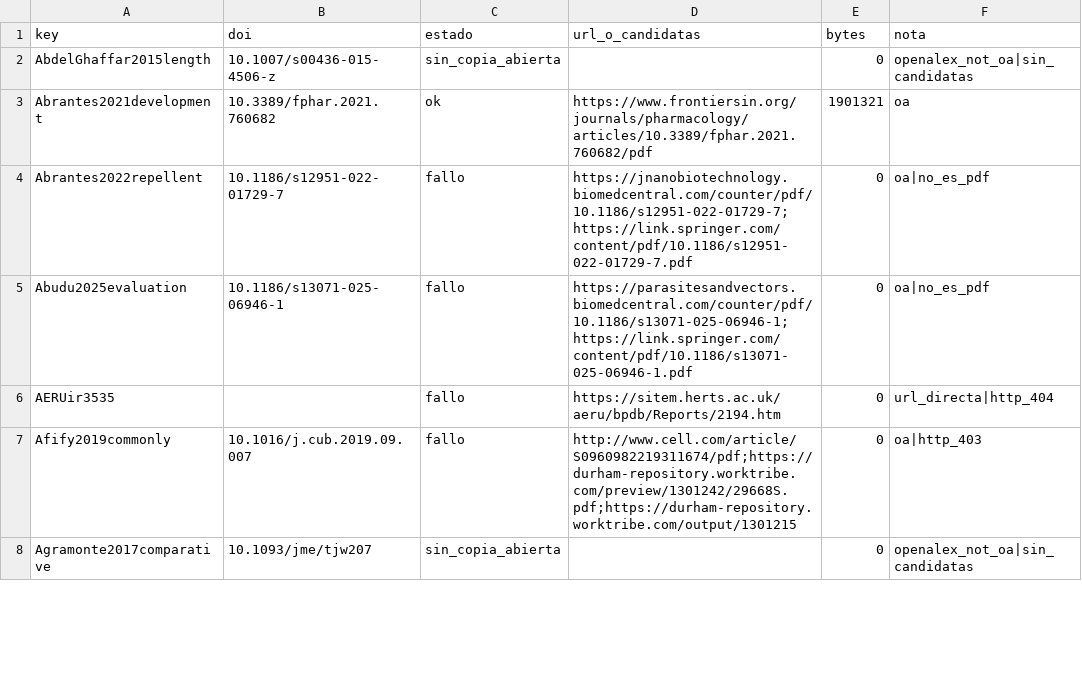
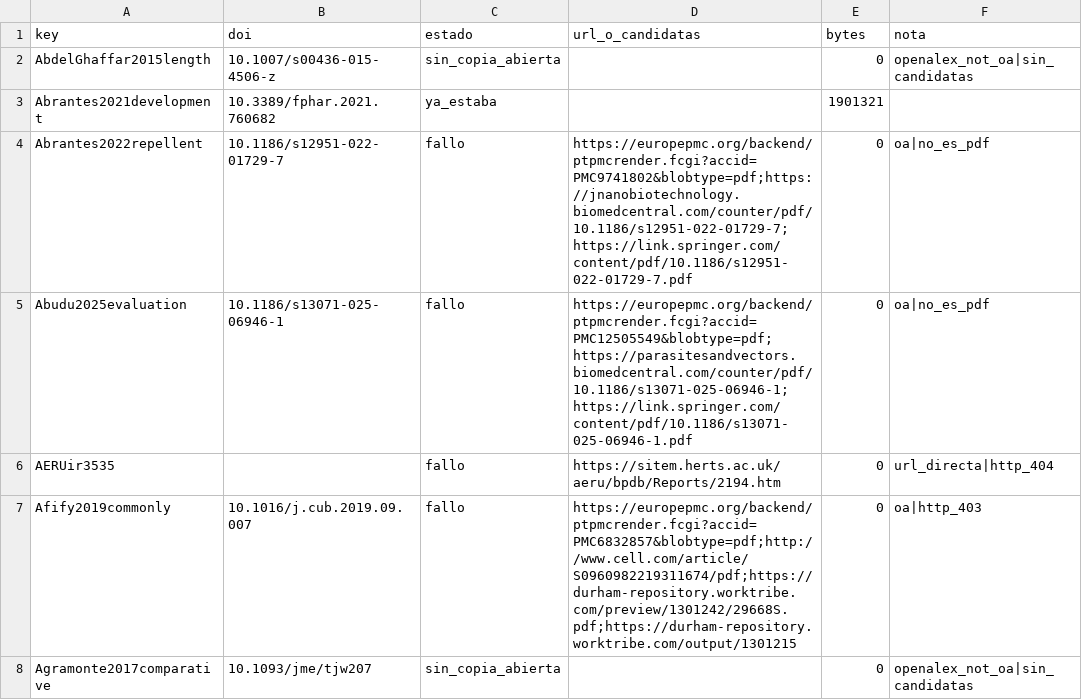
Before and after one commit to vcasana1/repellent-library, a CSV file: report/fetch_report.csv, drawn as a sheet; only a part is shown; the diff covers the shown part only.

```diff
--- a/report/fetch_report.csv
+++ b/report/fetch_report.csv
@@ -2,7 +2,7 @@ key,doi,estado,url_o_candidatas,bytes,nota
 AbdelGhaffar2015length,10.1007/s00436-015-4506-z,sin_copia_abierta,,0,openalex_not_oa|sin_candidatas
-Abrantes2021development,10.3389/fphar.2021.760682,ok,https://www.frontiersin.org/journals/pharmacology/articles/10.3389/fphar.2021.760682/pdf,1901321,oa
-Abrantes2022repellent,10.1186/s12951-022-01729-7,fallo,https://jnanobiotechnology.biomedcentral.com/counter/pdf/10.1186/s12951-022-01729-7;https://link.springer.com/content/pdf/10.1186/s12951-022-01729-7.pdf,0,oa|no_es_pdf
-Abudu2025evaluation,10.1186/s13071-025-06946-1,fallo,https://parasitesandvectors.biomedcentral.com/counter/pdf/10.1186/s13071-025-06946-1;https://link.springer.com/content/pdf/10.1186/s13071-025-06946-1.pdf,0,oa|no_es_pdf
+Abrantes2021development,10.3389/fphar.2021.760682,ya_estaba,,1901321,
+Abrantes2022repellent,10.1186/s12951-022-01729-7,fallo,https://europepmc.org/backend/ptpmcrender.fcgi?accid=PMC9741802&blobtype=pdf;https://jnanobiotechnology.biomedcentral.com/counter/pdf/10.1186/s12951-022-01729-7;https://link.springer.com/content/pdf/10.1186/s12951-022-01729-7.pdf,0,oa|no_es_pdf
+Abudu2025evaluation,10.1186/s13071-025-06946-1,fallo,https://europepmc.org/backend/ptpmcrender.fcgi?accid=PMC12505549&blobtype=pdf;https://parasitesandvectors.biomedcentral.com/counter/pdf/10.1186/s13071-025-06946-1;https://link.springer.com/content/pdf/10.1186/s13071-025-06946-1.pdf,0,oa|no_es_pdf
 AERUir3535,,fallo,https://sitem.herts.ac.uk/aeru/bpdb/Reports/2194.htm,0,url_directa|http_404
-Afify2019commonly,10.1016/j.cub.2019.09.007,fallo,http://www.cell.com/article/S0960982219311674/pdf;https://durham-repository.worktribe.com/preview/1301242/29668S.pdf;https://durham-repository.worktribe.com/output/1301215,0,oa|http_403
+Afify2019commonly,10.1016/j.cub.2019.09.007,fallo,https://europepmc.org/backend/ptpmcrender.fcgi?accid=PMC6832857&blobtype=pdf;http://www.cell.com/article/S0960982219311674/pdf;https://durham-repository.worktribe.com/preview/1301242/29668S.pdf;https://durham-repository.worktribe.com/output/1301215,0,oa|http_403
 Agramonte2017comparative,10.1093/jme/tjw207,sin_copia_abierta,,0,openalex_not_oa|sin_candidatas
```
Also changed, not shown: 58 edited cells elsewhere in this file.
